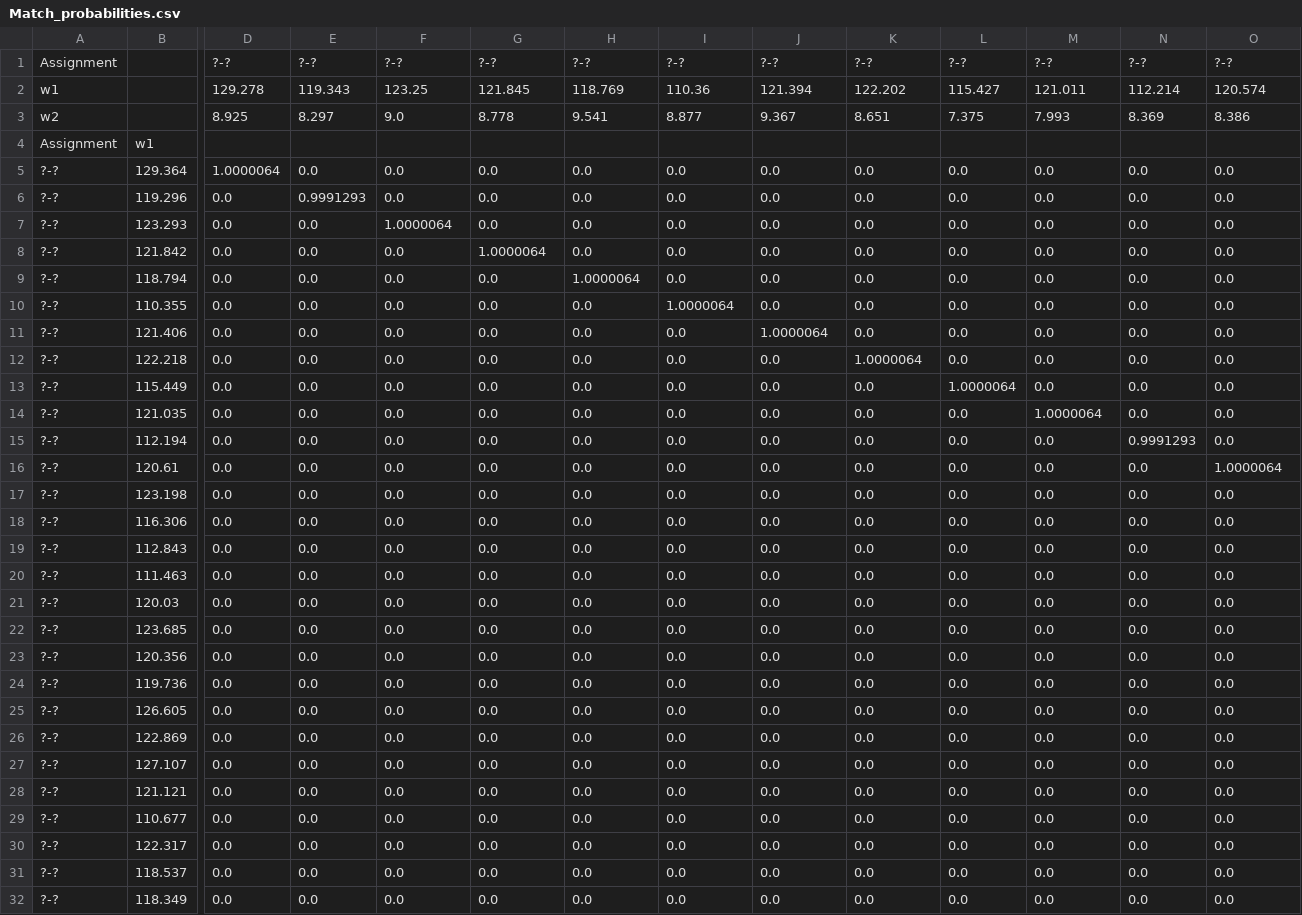
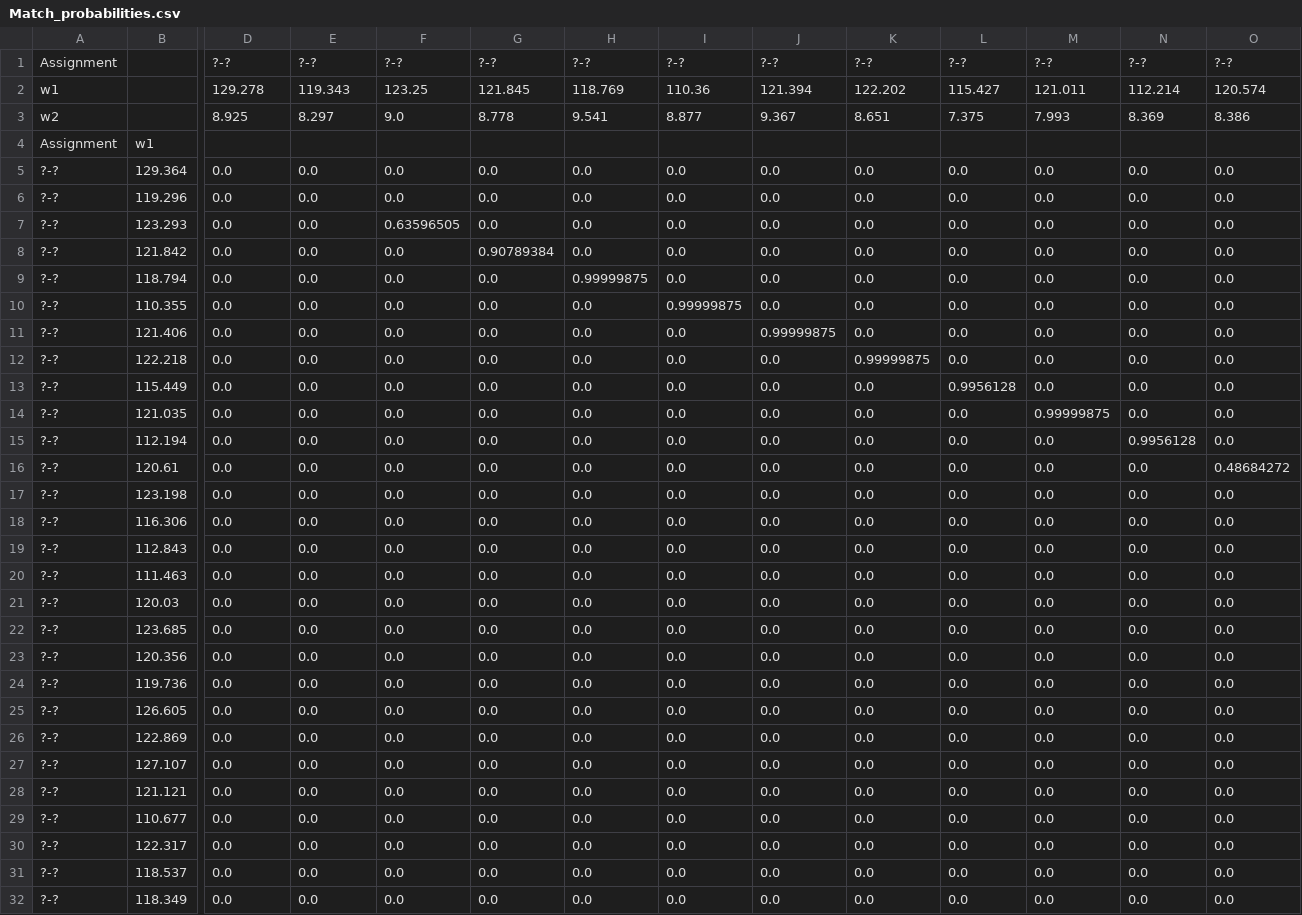
Before and after one commit to anthony-bishop-tamu/pHarmony, a CSV file: Match_probabilities.csv, drawn as a sheet; only a part is shown, gaps mark what is left out; the diff covers the shown part only; the diff names each change by its address in the sheet, - before the commit and + after, or states it on an @@ line.

```diff
--- a/Match_probabilities.csv
+++ b/Match_probabilities.csv
-D5: 1.0000064
+D5: 0.0
-E6: 0.9991293
+E6: 0.0
-F7: 1.0000064
+F7: 0.63596505
-G8: 1.0000064
+G8: 0.90789384
-H9: 1.0000064
+H9: 0.99999875
-I10: 1.0000064
+I10: 0.99999875
-J11: 1.0000064
+J11: 0.99999875
-K12: 1.0000064
+K12: 0.99999875
-L13: 1.0000064
+L13: 0.9956128
-M14: 1.0000064
+M14: 0.99999875
-N15: 0.9991293
+N15: 0.9956128
-O16: 1.0000064
+O16: 0.48684272
```
Also changed, not shown: 106 edited cells elsewhere in this file, CSP_probabilities.csv, 7 other files.
